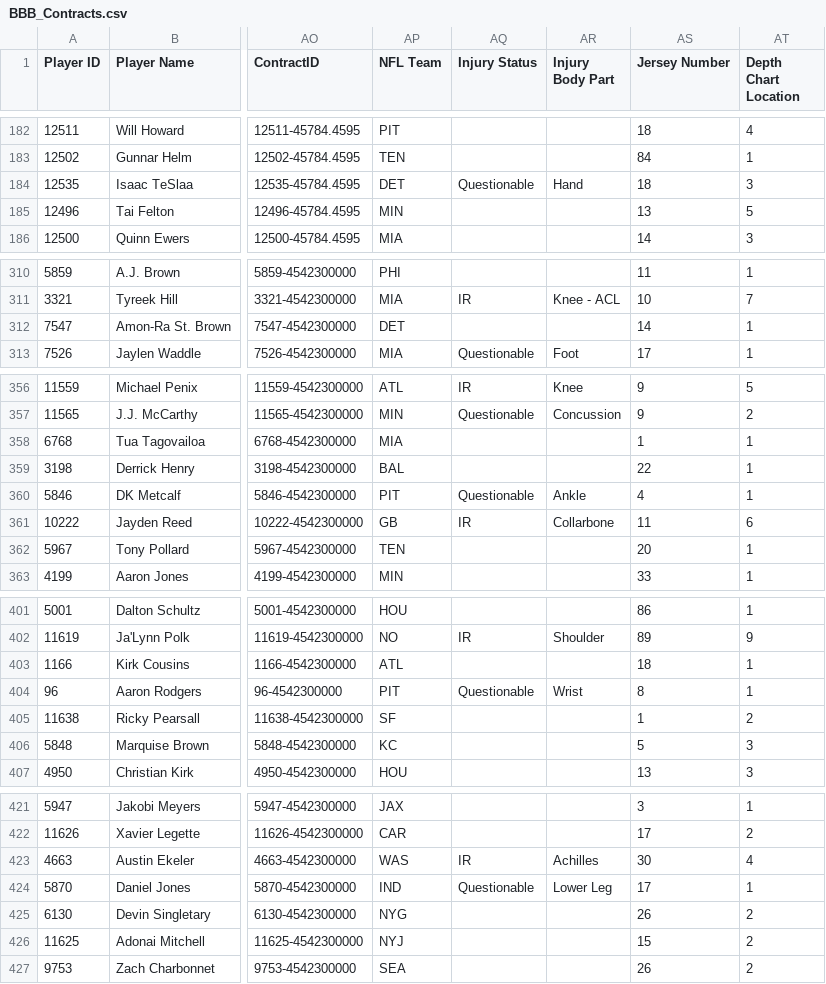
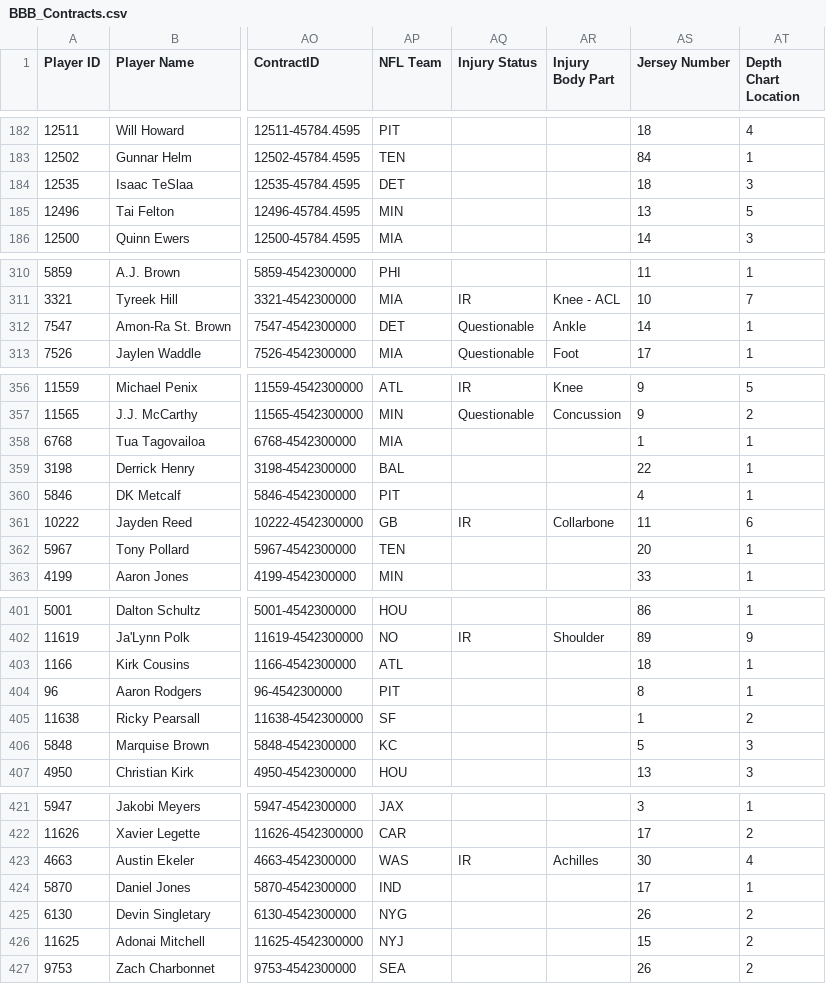
Before and after one commit to lalder95/AGS_Data, a CSV file: CSV/BBB_Contracts.csv, drawn as a sheet; only a part is shown, gaps mark what is left out; the diff covers the shown part only; the diff names each change by its address in the sheet, - before the commit and + after, or states it on an @@ line.

```diff
--- a/CSV/BBB_Contracts.csv
+++ b/CSV/BBB_Contracts.csv
-AQ184 (Injury Status): Questionable
+AQ184 (Injury Status): (empty)
-AR184 (Injury Body Part): Hand
+AR184 (Injury Body Part): (empty)
-AQ312 (Injury Status): (empty)
+AQ312 (Injury Status): Questionable
-AR312 (Injury Body Part): (empty)
+AR312 (Injury Body Part): Ankle
-AQ360 (Injury Status): Questionable
+AQ360 (Injury Status): (empty)
-AR360 (Injury Body Part): Ankle
+AR360 (Injury Body Part): (empty)
-AQ404 (Injury Status): Questionable
+AQ404 (Injury Status): (empty)
-AR404 (Injury Body Part): Wrist
+AR404 (Injury Body Part): (empty)
-AQ424 (Injury Status): Questionable
+AQ424 (Injury Status): (empty)
-AR424 (Injury Body Part): Lower Leg
+AR424 (Injury Body Part): (empty)
```
Also changed, not shown: 1 edited cell elsewhere in this file, 1 other file.
